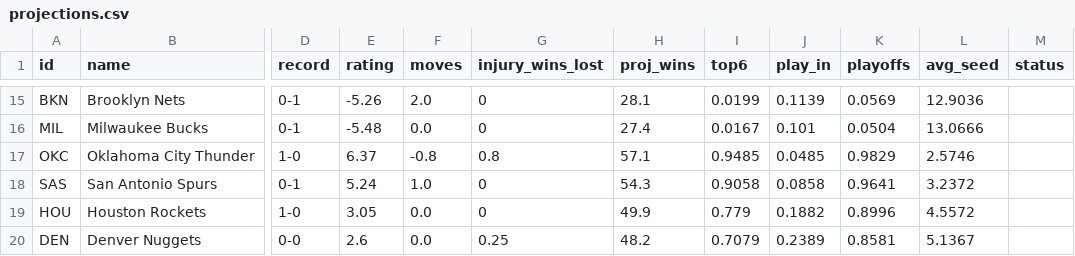
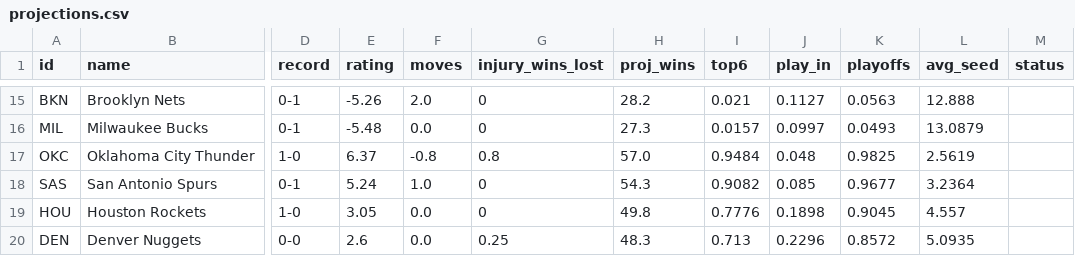
Before and after one commit to npnair/nba-playoff-predictor, a CSV file: results/projections.csv, drawn as a sheet; only a part is shown, gaps mark what is left out; the diff covers the shown part only; the diff names each change by its address in the sheet, - before the commit and + after, or states it on an @@ line.

```diff
--- a/results/projections.csv
+++ b/results/projections.csv
-H15 (proj_wins): 28.1
+H15 (proj_wins): 28.2
-I15 (top6): 0.0199
+I15 (top6): 0.021
-J15 (play_in): 0.1139
+J15 (play_in): 0.1127
-K15 (playoffs): 0.0569
+K15 (playoffs): 0.0563
-L15 (avg_seed): 12.9036
+L15 (avg_seed): 12.888
-H16 (proj_wins): 27.4
+H16 (proj_wins): 27.3
-I16 (top6): 0.0167
+I16 (top6): 0.0157
-J16 (play_in): 0.101
+J16 (play_in): 0.0997
-K16 (playoffs): 0.0504
+K16 (playoffs): 0.0493
-L16 (avg_seed): 13.0666
+L16 (avg_seed): 13.0879
-H17 (proj_wins): 57.1
+H17 (proj_wins): 57.0
-I17 (top6): 0.9485
+I17 (top6): 0.9484
-J17 (play_in): 0.0485
+J17 (play_in): 0.048
-K17 (playoffs): 0.9829
+K17 (playoffs): 0.9825
-L17 (avg_seed): 2.5746
+L17 (avg_seed): 2.5619
-I18 (top6): 0.9058
+I18 (top6): 0.9082
-J18 (play_in): 0.0858
+J18 (play_in): 0.085
-K18 (playoffs): 0.9641
+K18 (playoffs): 0.9677
-L18 (avg_seed): 3.2372
+L18 (avg_seed): 3.2364
-H19 (proj_wins): 49.9
+H19 (proj_wins): 49.8
-I19 (top6): 0.779
+I19 (top6): 0.7776
-J19 (play_in): 0.1882
+J19 (play_in): 0.1898
-K19 (playoffs): 0.8996
+K19 (playoffs): 0.9045
-L19 (avg_seed): 4.5572
+L19 (avg_seed): 4.557
-H20 (proj_wins): 48.2
+H20 (proj_wins): 48.3
-I20 (top6): 0.7079
+I20 (top6): 0.713
-J20 (play_in): 0.2389
+J20 (play_in): 0.2296
-K20 (playoffs): 0.8581
+K20 (playoffs): 0.8572
-L20 (avg_seed): 5.1367
+L20 (avg_seed): 5.0935
```
Also changed, not shown: 1 added row, 1 removed row and 107 edited cells elsewhere in this file, results/history.csv, 4 other files.
